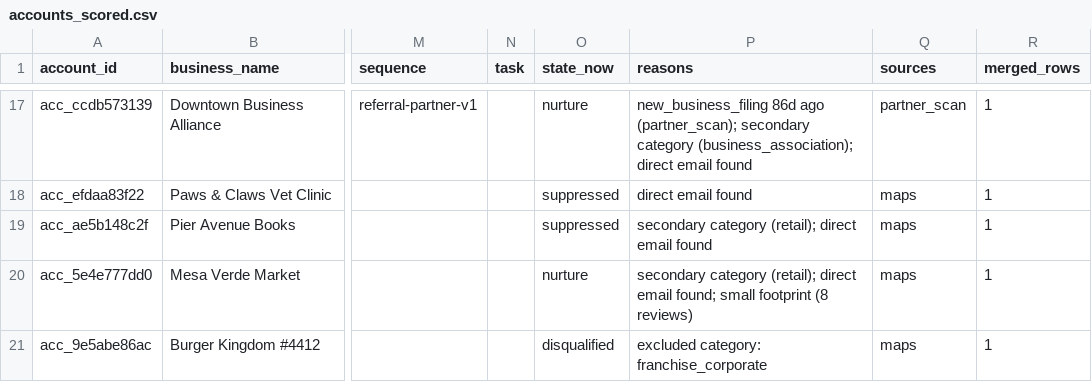
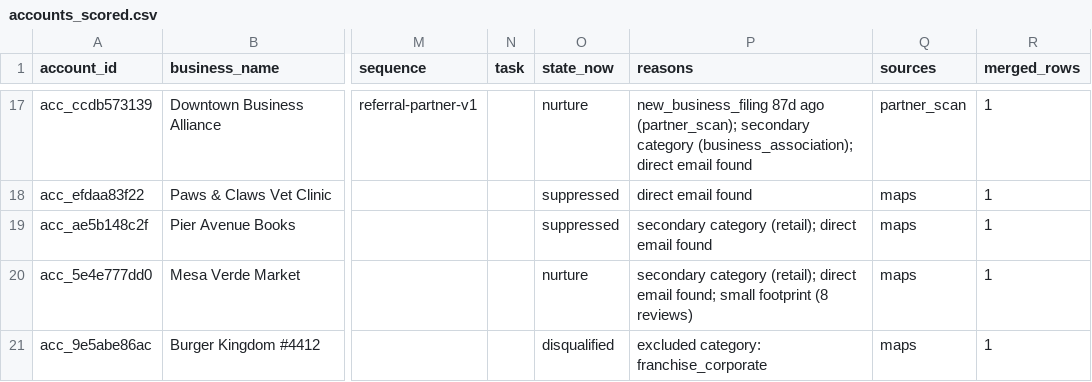
Before and after one commit to layllabs/gtm-engine, a CSV file: examples/output/accounts_scored.csv, drawn as a sheet; only a part is shown, gaps mark what is left out; the diff covers the shown part only; the diff names each change by its address in the sheet, - before the commit and + after, or states it on an @@ line.

```diff
--- a/examples/output/accounts_scored.csv
+++ b/examples/output/accounts_scored.csv
-P17 (reasons): new_business_filing 86d ago (partner_scan);…
+P17 (reasons): new_business_filing 87d ago (partner_scan);…
```
Also changed, not shown: 34 edited cells elsewhere in this file, 3 other files.
